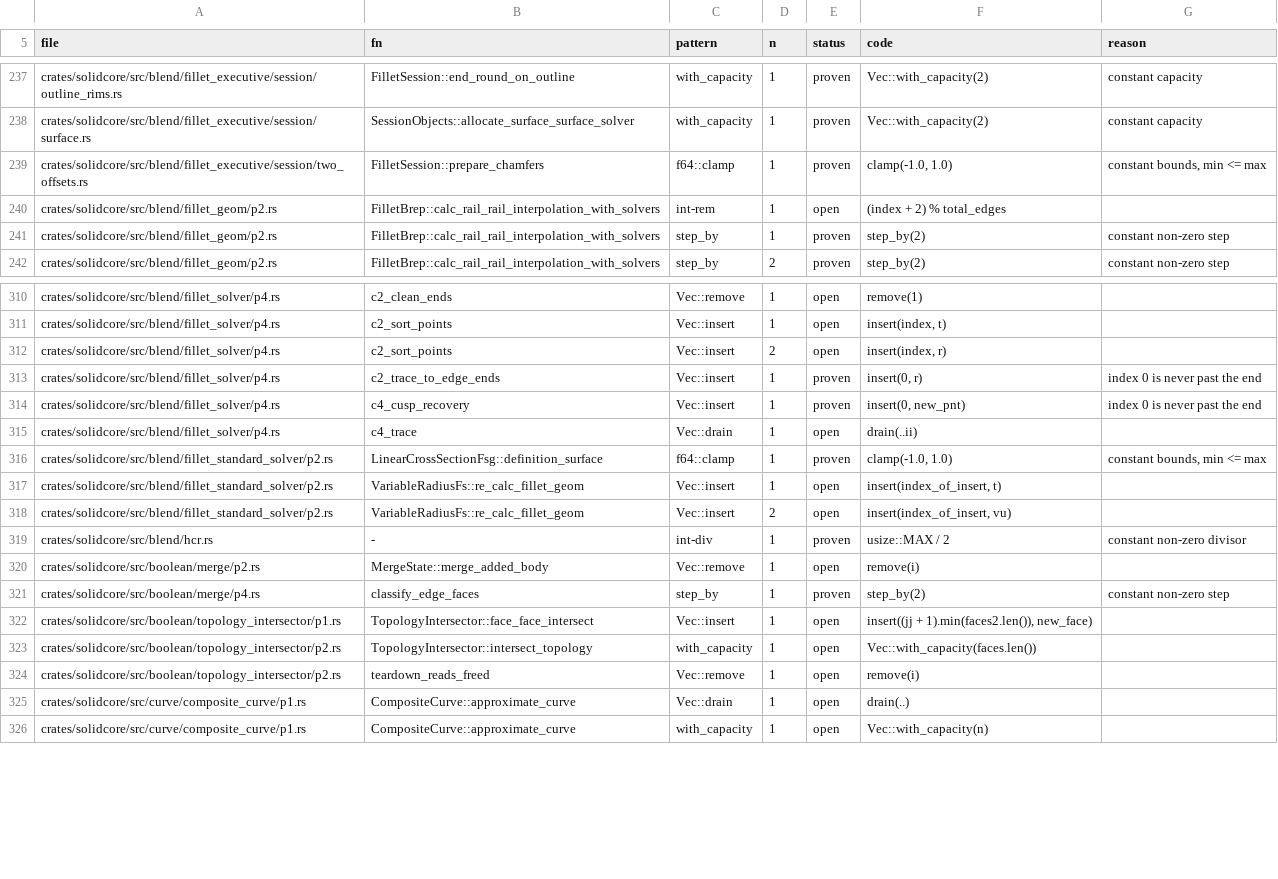
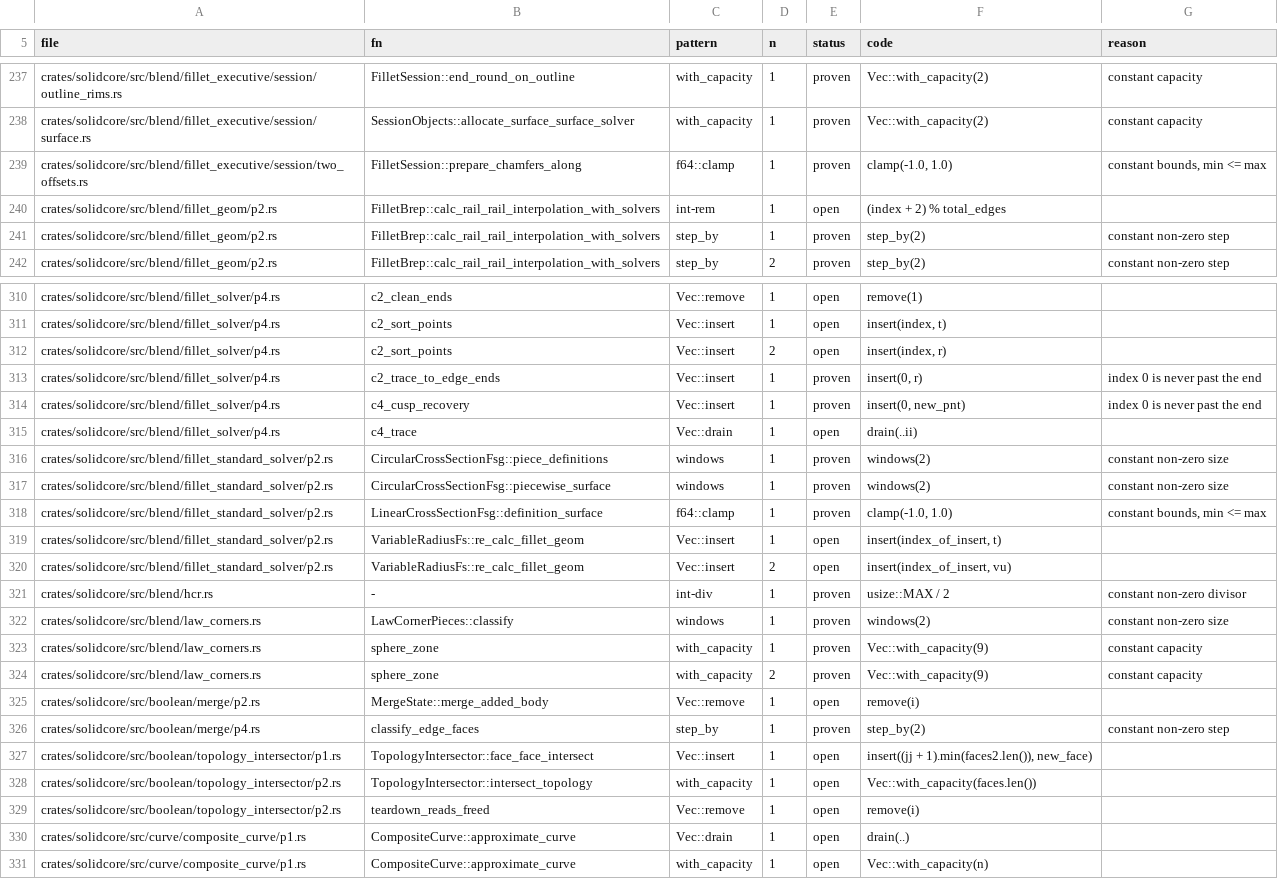
Before and after one commit to tangency-labs/solidcore, a TSV file: plan/panic-sites.tsv, drawn as a sheet; only a part is shown, gaps mark what is left out.

Commit message:
plan: the panic-site list regenerated on main at c447a241e

```diff
--- a/plan/panic-sites.tsv
+++ b/plan/panic-sites.tsv
@@ -238,3 +238,3 @@ crates/solidcore/src/blend/fillet_executive/session/outline_rims.rs	FilletSessio
 crates/solidcore/src/blend/fillet_executive/session/surface.rs	SessionObjects::allocate_surface_surface_solver	with_capacity	1	proven	Vec::with_capacity(2)	constant capacity
-crates/solidcore/src/blend/fillet_executive/session/two_offsets.rs	FilletSession::prepare_chamfers	f64::clamp	1	proven	clamp(-1.0, 1.0)	constant bounds, min <= max
+crates/solidcore/src/blend/fillet_executive/session/two_offsets.rs	FilletSession::prepare_chamfers_along	f64::clamp	1	proven	clamp(-1.0, 1.0)	constant bounds, min <= max
 crates/solidcore/src/blend/fillet_geom/p2.rs	FilletBrep::calc_rail_rail_interpolation_with_solvers	int-rem	1	open	(index + 2) % total_edges	
@@ -315,2 +315,4 @@ crates/solidcore/src/blend/fillet_solver/p4.rs	c4_cusp_recovery	Vec::insert	1	pr
 crates/solidcore/src/blend/fillet_solver/p4.rs	c4_trace	Vec::drain	1	open	drain(..ii)	
+crates/solidcore/src/blend/fillet_standard_solver/p2.rs	CircularCrossSectionFsg::piece_definitions	windows	1	proven	windows(2)	constant non-zero size
+crates/solidcore/src/blend/fillet_standard_solver/p2.rs	CircularCrossSectionFsg::piecewise_surface	windows	1	proven	windows(2)	constant non-zero size
 crates/solidcore/src/blend/fillet_standard_solver/p2.rs	LinearCrossSectionFsg::definition_surface	f64::clamp	1	proven	clamp(-1.0, 1.0)	constant bounds, min <= max
@@ -319,2 +321,5 @@ crates/solidcore/src/blend/fillet_standard_solver/p2.rs	VariableRadiusFs::re_cal
 crates/solidcore/src/blend/hcr.rs	-	int-div	1	proven	usize::MAX / 2	constant non-zero divisor
+crates/solidcore/src/blend/law_corners.rs	LawCornerPieces::classify	windows	1	proven	windows(2)	constant non-zero size
+crates/solidcore/src/blend/law_corners.rs	sphere_zone	with_capacity	1	proven	Vec::with_capacity(9)	constant capacity
+crates/solidcore/src/blend/law_corners.rs	sphere_zone	with_capacity	2	proven	Vec::with_capacity(9)	constant capacity
 crates/solidcore/src/boolean/merge/p2.rs	MergeState::merge_added_body	Vec::remove	1	open	remove(i)	
```
